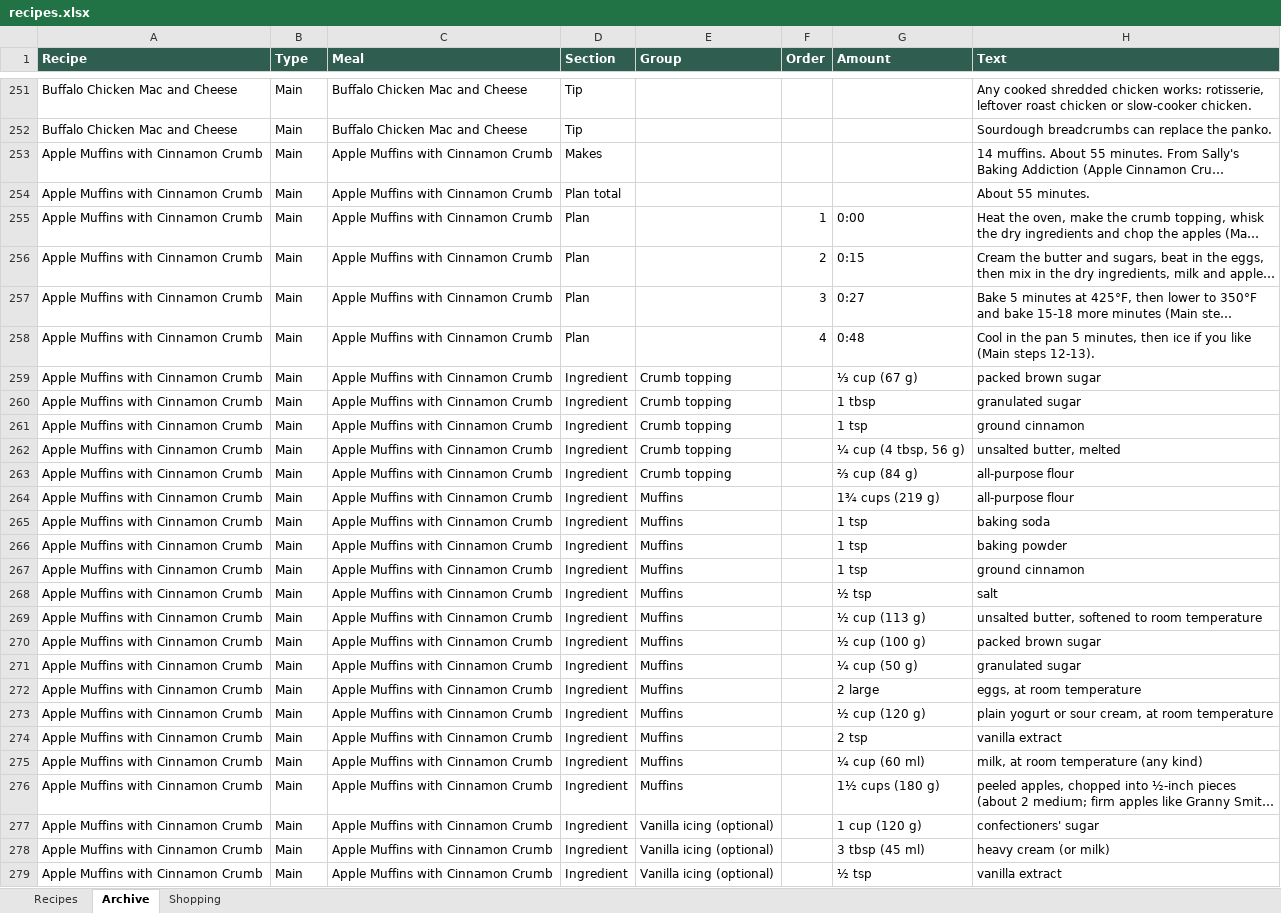
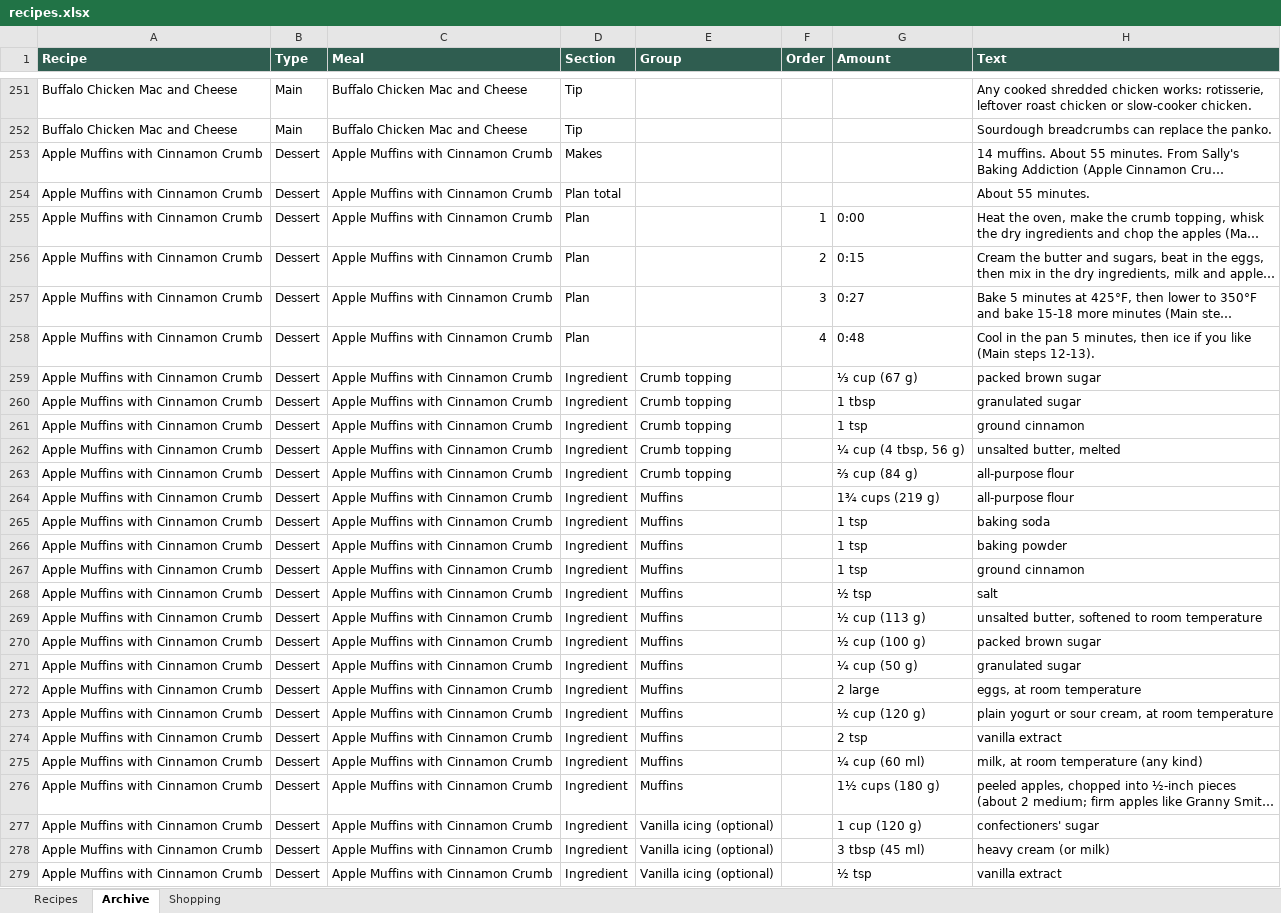
Before and after one commit to entquine/Recipes, an Excel workbook: recipes.xlsx, sheet Archive, drawn as a sheet; only a part is shown, gaps mark what is left out; long unchanged cells end in …; values as stored, in another font and other column widths than the file's, no borders; the diff covers the shown part only; the diff names each change by its address in the sheet, - before the commit and + after, or states it on an @@ line.

```diff
--- a/recipes.xlsx (sheet Archive)
+++ b/recipes.xlsx (sheet Archive)
-B253:B279 (Type): Main
+B253:B279 (Type): Dessert
```
Also changed, not shown: 18 edited cells elsewhere in this sheet, 6 other files.
